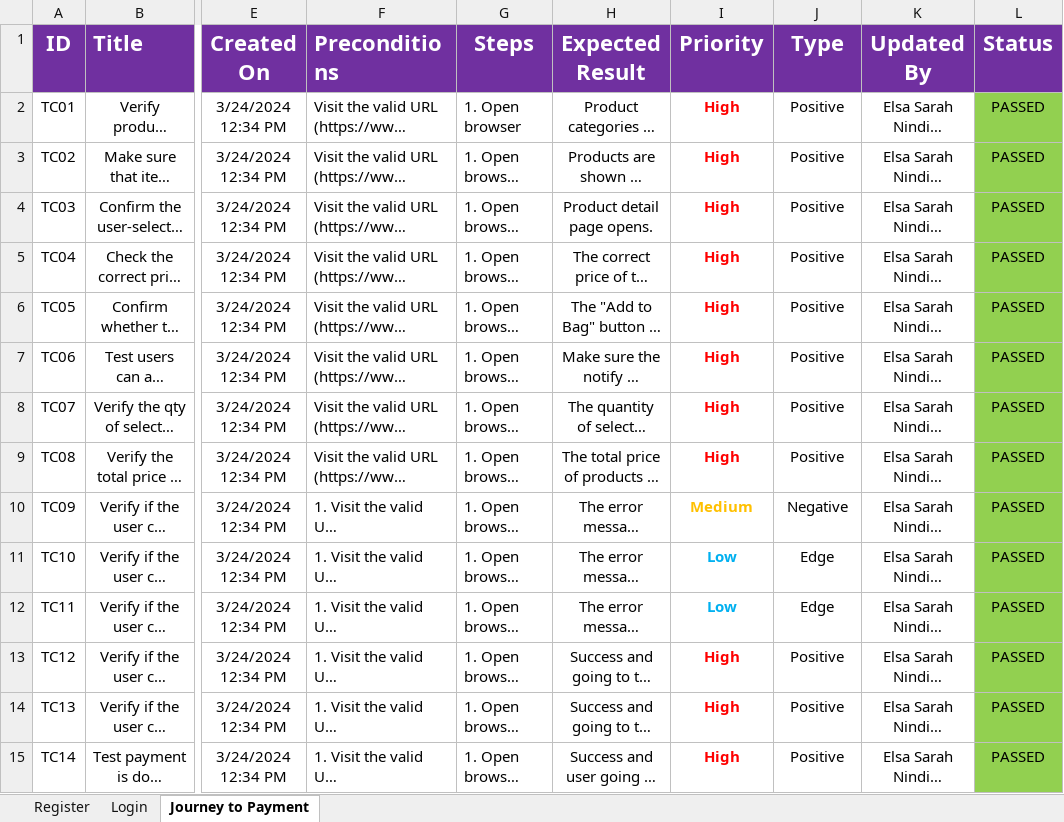
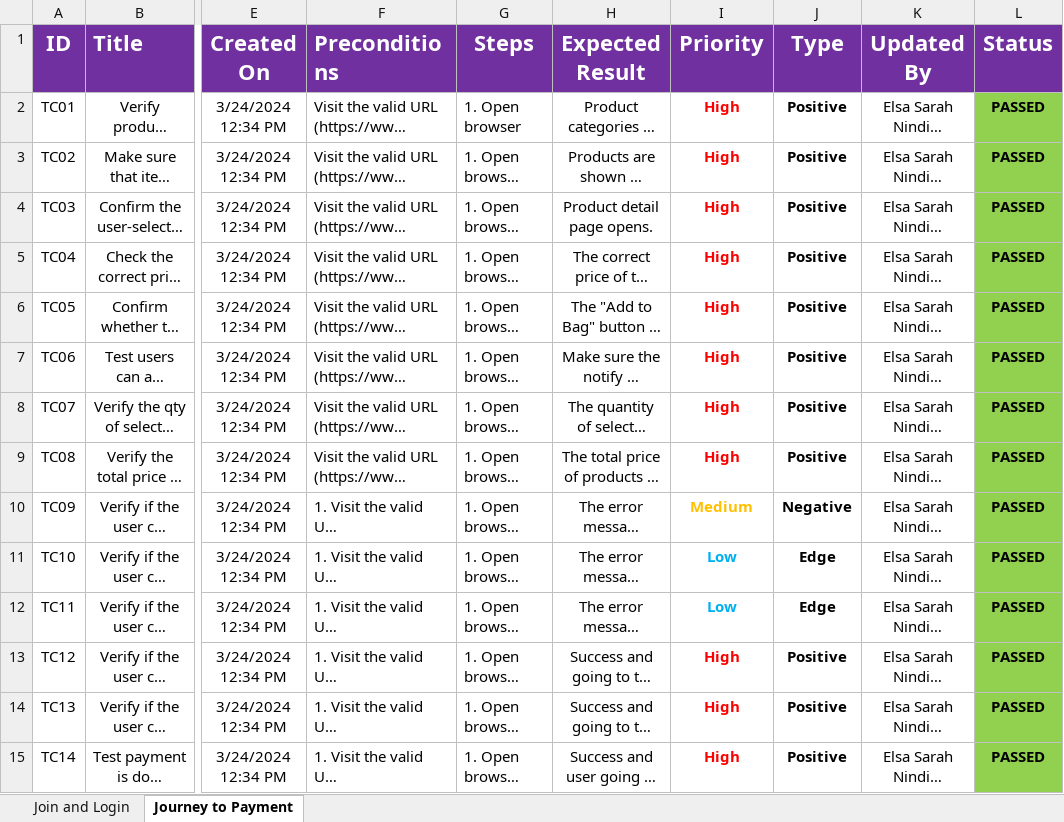
Before and after one commit to elsarnm/Test_Indosat, an Excel workbook: Test Case Payment Journey.xlsx, sheet Journey to Payment, drawn as a sheet; only a part is shown, gaps mark what is left out; long unchanged cells end in …; values as stored, in another font and other column widths than the file's, no borders; the diff names each change by its address in the sheet, - before the commit and + after, or states it on an @@ line.

```diff
--- a/Test Case Payment Journey.xlsx (sheet Journey to Payment)
+++ b/Test Case Payment Journey.xlsx (sheet Journey to Payment)
-sheet tab: Login
+sheet tab: Join and Login
-sheet tab: Register
-J2:J15 bold: off
+J2:J15 bold: on
-L2:L15 bold: off
+L2:L15 bold: on
```
Also changed, not shown: sheet Join and Login, 11 other files.
